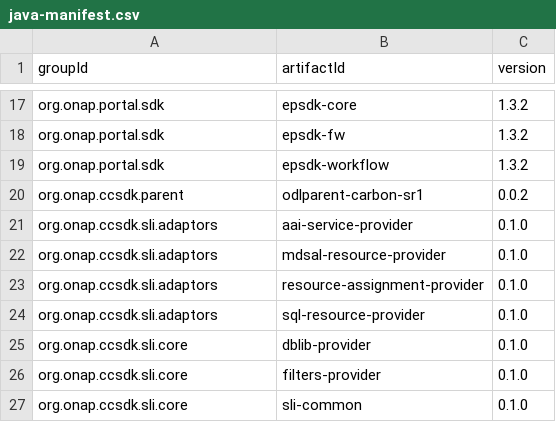
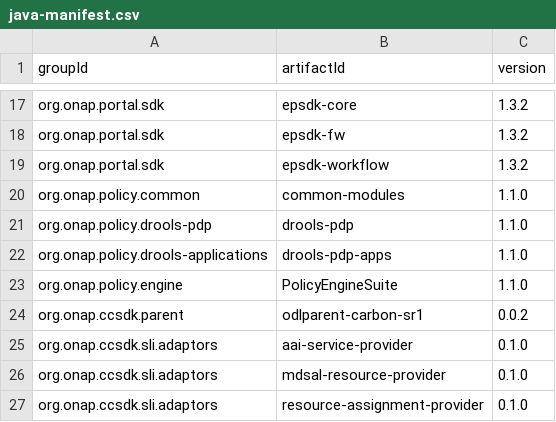
Before and after one commit to onap/integration, a CSV file: version-manifest/src/main/resources/java-manifest.csv, drawn as a sheet; only a part is shown, gaps mark what is left out; the shorter side is filled out with more unchanged rows.

Commit message:
Add Policy release artifacts 1.1.0
Released via Helpdesk #47926

Issue-ID: POLICY-435
Change-Id: Iad4305b64288fdfbf113784aa93a6b429fbae16d
Signed-off-by: Pamela Dragosh <pdragosh@research.att.com>
Signed-off-by: Gary Wu <gary.i.wu@huawei.com>

```diff
--- a/version-manifest/src/main/resources/java-manifest.csv
+++ b/version-manifest/src/main/resources/java-manifest.csv
@@ -19,2 +19,6 @@ org.onap.portal.sdk,epsdk-fw,1.3.2
 org.onap.portal.sdk,epsdk-workflow,1.3.2
+org.onap.policy.common,common-modules,1.1.0
+org.onap.policy.drools-pdp,drools-pdp,1.1.0
+org.onap.policy.drools-applications,drools-pdp-apps,1.1.0
+org.onap.policy.engine,PolicyEngineSuite,1.1.0
 org.onap.ccsdk.parent,odlparent-carbon-sr1,0.0.2
```
